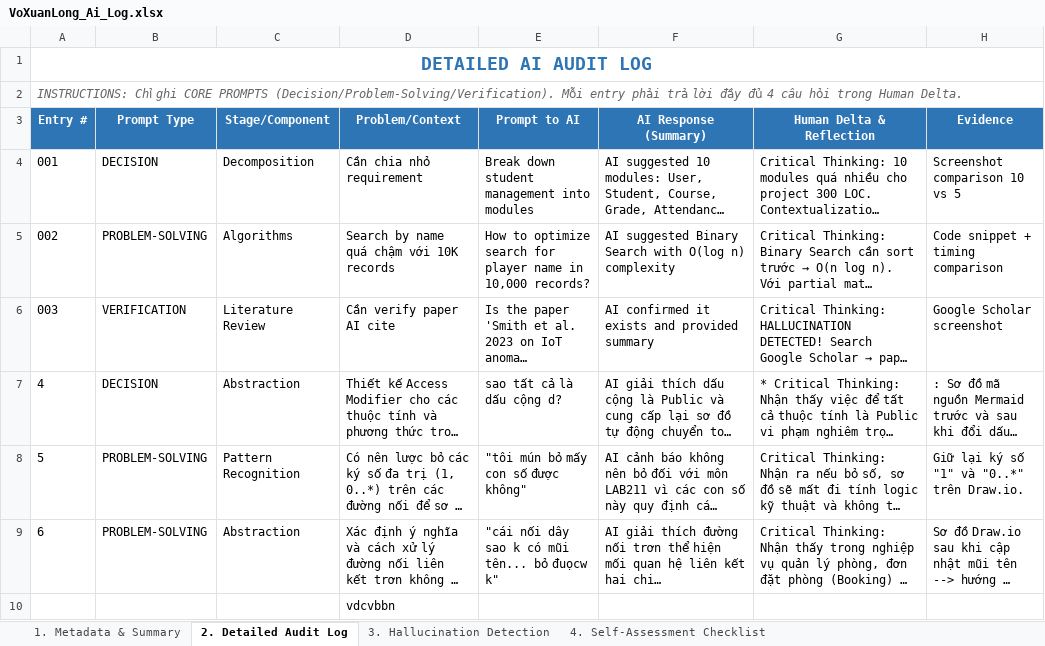
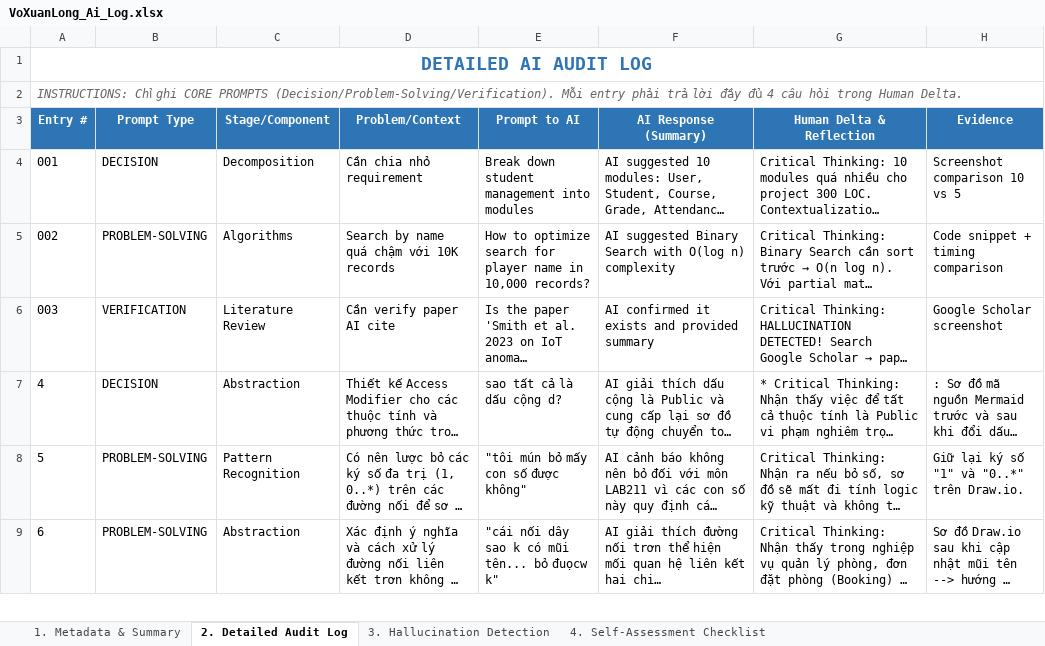
Before and after one commit to luongducduy-creator/NHOM_04_LAB211_TicketBooking, an Excel workbook: ai_logs/VoXuanLong_Ai_Log.xlsx, sheet 2. Detailed Audit Log, drawn as a sheet; only a part is shown; long unchanged cells end in …; values as stored, in another font and other column widths than the file's, no borders; removed rows and columns are numbered as before the commit, all else as after; the diff covers the shown part only; the diff names each change by its address in the sheet, - before the commit and + after, or states it on an @@ line.

Commit message:
Update VoXuanLong_Ai_Log.xlsx

```diff
--- a/ai_logs/VoXuanLong_Ai_Log.xlsx (sheet 2. Detailed Audit Log)
+++ b/ai_logs/VoXuanLong_Ai_Log.xlsx (sheet 2. Detailed Audit Log)
-row 10:  |  |  | vdcvbbn
```
Also changed, not shown: 1 added row and 16 edited cells elsewhere in this sheet, sheet 3. Hallucination Detection.
